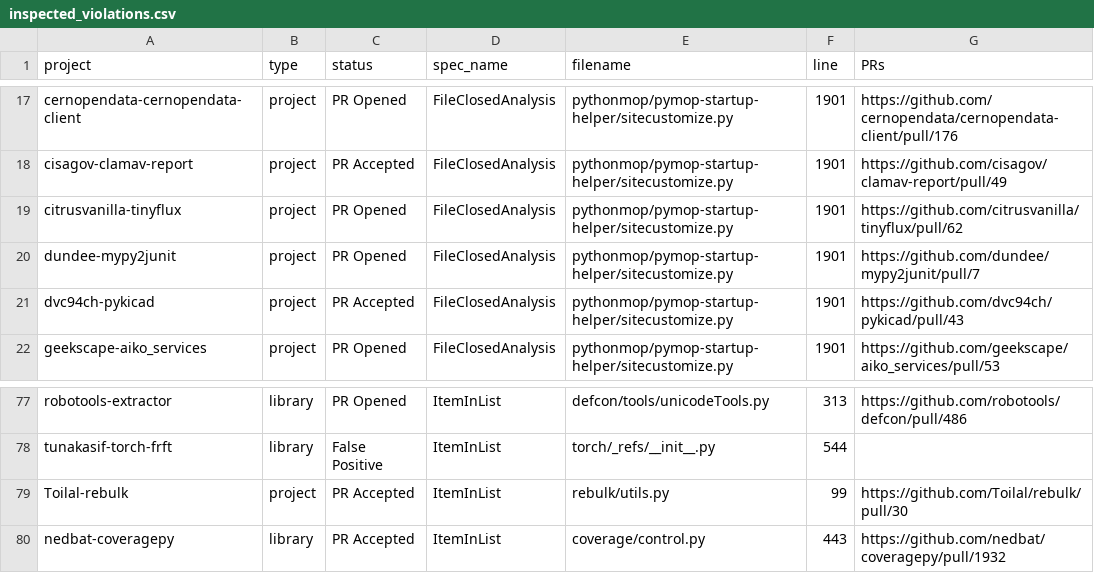
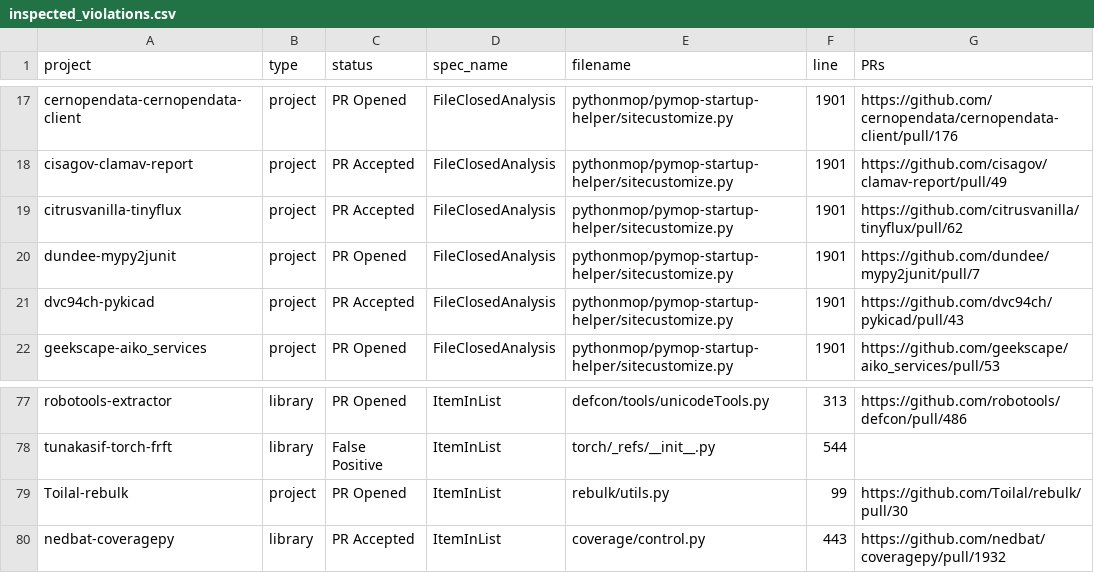
Before and after one commit to SoftEngResearch/pymop, a CSV file: data/inspected_violations.csv, drawn as a sheet; only a part is shown, gaps mark what is left out.

```diff
--- a/data/inspected_violations.csv
+++ b/data/inspected_violations.csv
@@ -18,3 +18,3 @@ cernopendata-cernopendata-client,project,PR Opened,FileClosedAnalysis,pythonmop/
 cisagov-clamav-report,project,PR Accepted,FileClosedAnalysis,pythonmop/pymop-startup-helper/sitecustomize.py,1901,https://github.com/cisagov/clamav-report/pull/49
-citrusvanilla-tinyflux,project,PR Opened,FileClosedAnalysis,pythonmop/pymop-startup-helper/sitecustomize.py,1901,https://github.com/citrusvanilla/tinyflux/pull/62
+citrusvanilla-tinyflux,project,PR Accepted,FileClosedAnalysis,pythonmop/pymop-startup-helper/sitecustomize.py,1901,https://github.com/citrusvanilla/tinyflux/pull/62
 dundee-mypy2junit,project,PR Opened,FileClosedAnalysis,pythonmop/pymop-startup-helper/sitecustomize.py,1901,https://github.com/dundee/mypy2junit/pull/7
@@ -78,3 +78,3 @@ robotools-extractor,library,PR Opened,ItemInList,defcon/tools/unicodeTools.py,31
 tunakasif-torch-frft,library,False Positive,ItemInList,torch/_refs/__init__.py,544,
-Toilal-rebulk,project,PR Accepted,ItemInList,rebulk/utils.py,99,https://github.com/Toilal/rebulk/pull/30
+Toilal-rebulk,project,PR Opened,ItemInList,rebulk/utils.py,99,https://github.com/Toilal/rebulk/pull/30
 nedbat-coveragepy,library,PR Accepted,ItemInList,coverage/control.py,443,https://github.com/nedbat/coveragepy/pull/1932
```
Also changed, not shown: data/submitted_prs.csv, 1 other file.
